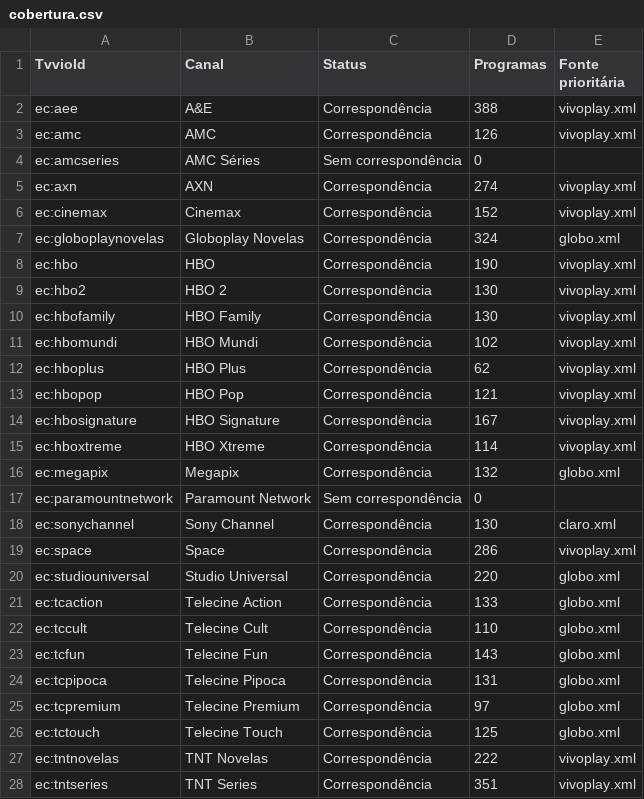
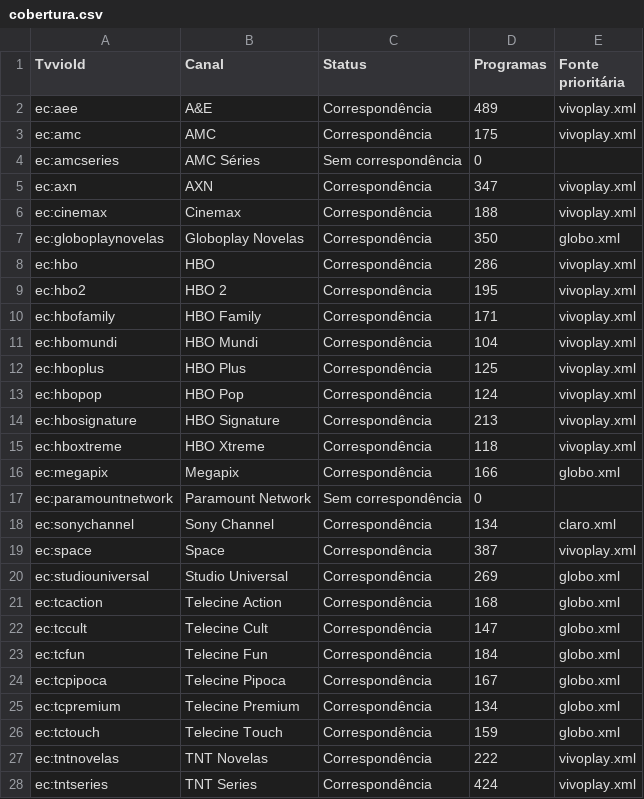
Before and after one commit to williamfortunademoraes/meuepg, a CSV file: cobertura.csv, drawn as a sheet; only a part is shown; the diff covers the shown part only.

```diff
--- a/cobertura.csv
+++ b/cobertura.csv
@@ -1,28 +1,28 @@
 TvvioId,Canal,Status,Programas,Fonte prioritária
-ec:aee,A&E,Correspondência,388,vivoplay.xml
-ec:amc,AMC,Correspondência,126,vivoplay.xml
+ec:aee,A&E,Correspondência,489,vivoplay.xml
+ec:amc,AMC,Correspondência,175,vivoplay.xml
 ec:amcseries,AMC Séries,Sem correspondência,0,
-ec:axn,AXN,Correspondência,274,vivoplay.xml
-ec:cinemax,Cinemax,Correspondência,152,vivoplay.xml
-ec:globoplaynovelas,Globoplay Novelas,Correspondência,324,globo.xml
-ec:hbo,HBO,Correspondência,190,vivoplay.xml
-ec:hbo2,HBO 2,Correspondência,130,vivoplay.xml
-ec:hbofamily,HBO Family,Correspondência,130,vivoplay.xml
-ec:hbomundi,HBO Mundi,Correspondência,102,vivoplay.xml
-ec:hboplus,HBO Plus,Correspondência,62,vivoplay.xml
-ec:hbopop,HBO Pop,Correspondência,121,vivoplay.xml
-ec:hbosignature,HBO Signature,Correspondência,167,vivoplay.xml
-ec:hboxtreme,HBO Xtreme,Correspondência,114,vivoplay.xml
-ec:megapix,Megapix,Correspondência,132,globo.xml
+ec:axn,AXN,Correspondência,347,vivoplay.xml
+ec:cinemax,Cinemax,Correspondência,188,vivoplay.xml
+ec:globoplaynovelas,Globoplay Novelas,Correspondência,350,globo.xml
+ec:hbo,HBO,Correspondência,286,vivoplay.xml
+ec:hbo2,HBO 2,Correspondência,195,vivoplay.xml
+ec:hbofamily,HBO Family,Correspondência,171,vivoplay.xml
+ec:hbomundi,HBO Mundi,Correspondência,104,vivoplay.xml
+ec:hboplus,HBO Plus,Correspondência,125,vivoplay.xml
+ec:hbopop,HBO Pop,Correspondência,124,vivoplay.xml
+ec:hbosignature,HBO Signature,Correspondência,213,vivoplay.xml
+ec:hboxtreme,HBO Xtreme,Correspondência,118,vivoplay.xml
+ec:megapix,Megapix,Correspondência,166,globo.xml
 ec:paramountnetwork,Paramount Network,Sem correspondência,0,
-ec:sonychannel,Sony Channel,Correspondência,130,claro.xml
-ec:space,Space,Correspondência,286,vivoplay.xml
-ec:studiouniversal,Studio Universal,Correspondência,220,globo.xml
-ec:tcaction,Telecine Action,Correspondência,133,globo.xml
-ec:tccult,Telecine Cult,Correspondência,110,globo.xml
-ec:tcfun,Telecine Fun,Correspondência,143,globo.xml
-ec:tcpipoca,Telecine Pipoca,Correspondência,131,globo.xml
-ec:tcpremium,Telecine Premium,Correspondência,97,globo.xml
-ec:tctouch,Telecine Touch,Correspondência,125,globo.xml
+ec:sonychannel,Sony Channel,Correspondência,134,claro.xml
+ec:space,Space,Correspondência,387,vivoplay.xml
+ec:studiouniversal,Studio Universal,Correspondência,269,globo.xml
+ec:tcaction,Telecine Action,Correspondência,168,globo.xml
+ec:tccult,Telecine Cult,Correspondência,147,globo.xml
+ec:tcfun,Telecine Fun,Correspondência,184,globo.xml
+ec:tcpipoca,Telecine Pipoca,Correspondência,167,globo.xml
+ec:tcpremium,Telecine Premium,Correspondência,134,globo.xml
+ec:tctouch,Telecine Touch,Correspondência,159,globo.xml
 ec:tntnovelas,TNT Novelas,Correspondência,222,vivoplay.xml
-ec:tntseries,TNT Series,Correspondência,351,vivoplay.xml
+ec:tntseries,TNT Series,Correspondência,424,vivoplay.xml
```
Also changed, not shown: 75 edited cells elsewhere in this file, pareamentos.csv, 1 other file.
